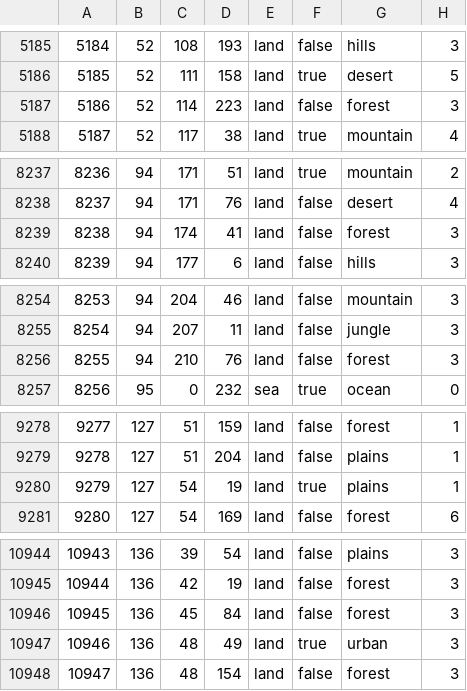
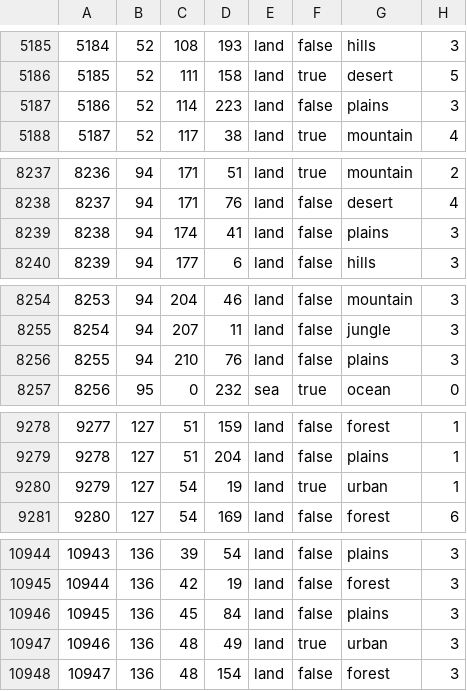
Before and after one commit to Takk90/C-Users-Carlos-Siqueira-Documents-Paradox-Interactive-Hearts-of-Iron-IV-mod, a CSV file: map/definition.csv, drawn as a sheet; only a part is shown, gaps mark what is left out; the diff covers the shown part only.

```diff
--- a/map/definition.csv
+++ b/map/definition.csv
@@ -5186,3 +5186,3 @@
 5185;52;111;158;land;true;desert;5
-5186;52;114;223;land;false;forest;3
+5186;52;114;223;land;false;plains;3
 5187;52;117;38;land;true;mountain;4
@@ -8238,3 +8238,3 @@
 8237;94;171;76;land;false;desert;4
-8238;94;174;41;land;false;forest;3
+8238;94;174;41;land;false;plains;3
 8239;94;177;6;land;false;hills;3
@@ -8255,3 +8255,3 @@
 8254;94;207;11;land;false;jungle;3
-8255;94;210;76;land;false;forest;3
+8255;94;210;76;land;false;plains;3
 8256;95;0;232;sea;true;ocean;0
@@ -9279,3 +9279,3 @@
 9278;127;51;204;land;false;plains;1
-9279;127;54;19;land;true;plains;1
+9279;127;54;19;land;true;urban;1
 9280;127;54;169;land;false;forest;6
@@ -10945,3 +10945,3 @@
 10944;136;42;19;land;false;forest;3
-10945;136;45;84;land;false;forest;3
+10945;136;45;84;land;false;plains;3
 10946;136;48;49;land;true;urban;3
```
Also changed, not shown: 29 edited cells elsewhere in this file, 35 other files.
